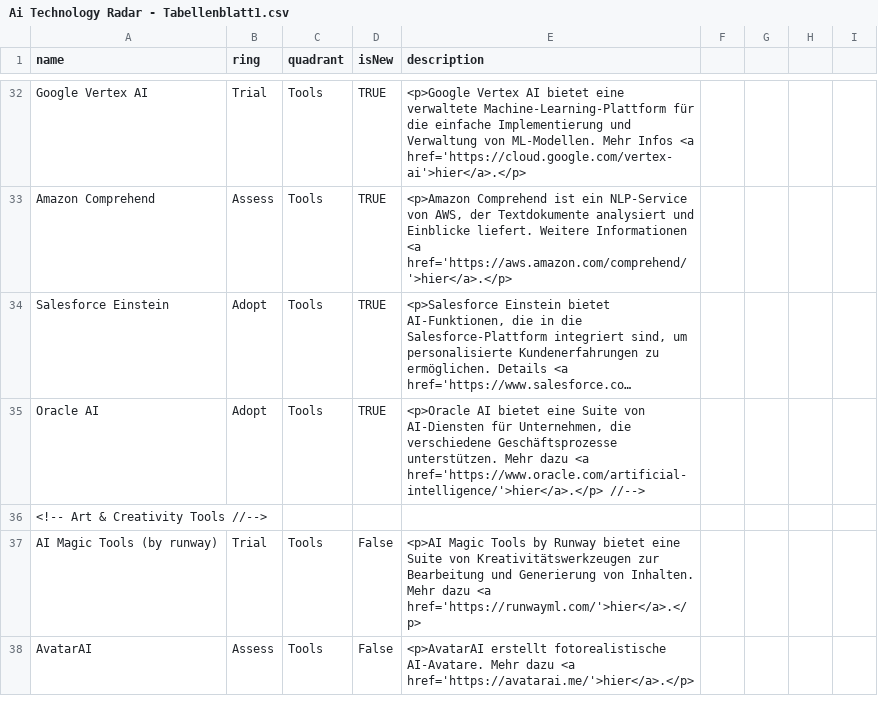
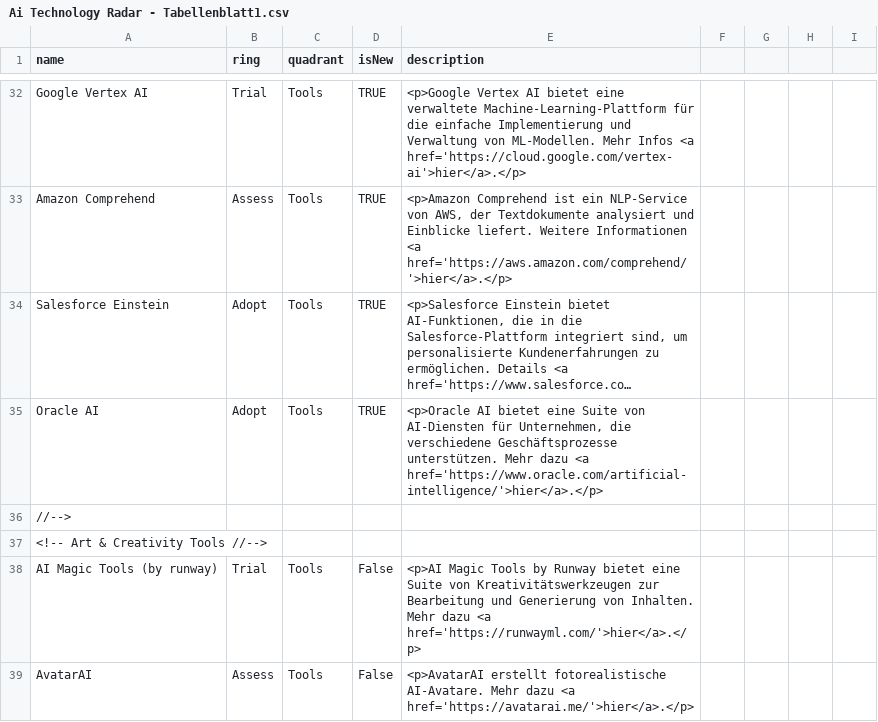
Before and after one commit to iOllek/AI-Tech-Radar, a CSV file: Ai Technology Radar - Tabellenblatt1.csv, drawn as a sheet; only a part is shown, gaps mark what is left out; long unchanged cells end in …; the diff names each change by its address in the sheet, - before the commit and + after, or states it on an @@ line.

Commit message:
Update Ai Technology Radar - Tabellenblatt1.csv

```diff
--- a/Ai Technology Radar - Tabellenblatt1.csv
+++ b/Ai Technology Radar - Tabellenblatt1.csv
-E35 (description): …<a href='https://www.oracle.com/artificial-intelligence/'>hier</a>.</p> //-->
+E35 (description): …<a href='https://www.oracle.com/artificial-intelligence/'>hier</a>.</p>
+row 36: //-->
```
